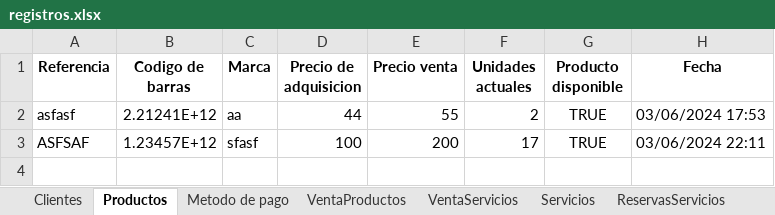
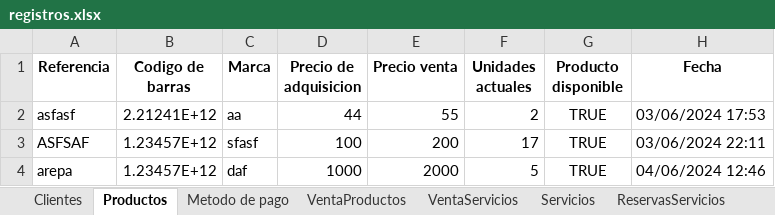
Before and after one commit to C-Sebastian-M/GLAM_MAKEUP_STORE, an Excel workbook: registros.xlsx, sheet Productos, drawn as a sheet; values as stored, in another font and other column widths than the file's, no borders; the diff names each change by its address in the sheet, - before the commit and + after, or states it on an @@ line.

```diff
--- a/registros.xlsx (sheet Productos)
+++ b/registros.xlsx (sheet Productos)
+row 4: arepa | 1.23457E+12 | daf | 1000 | 2000 | 5 | TRUE | 04/06/2024 12:46
```
Also changed, not shown: 4 other files.
